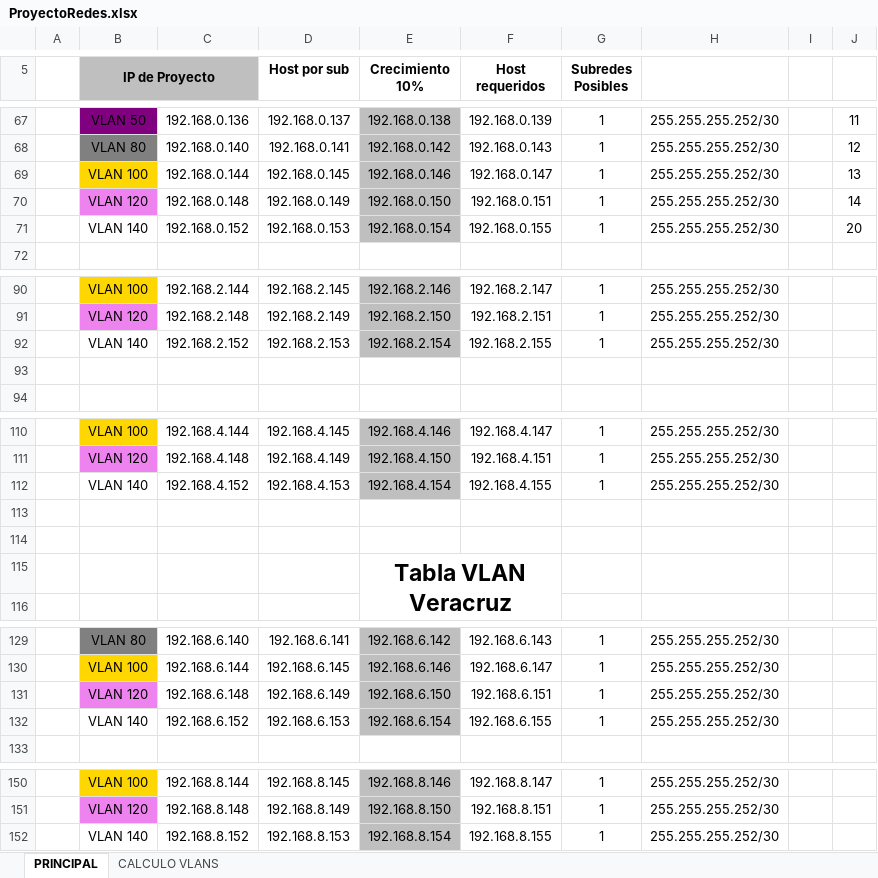
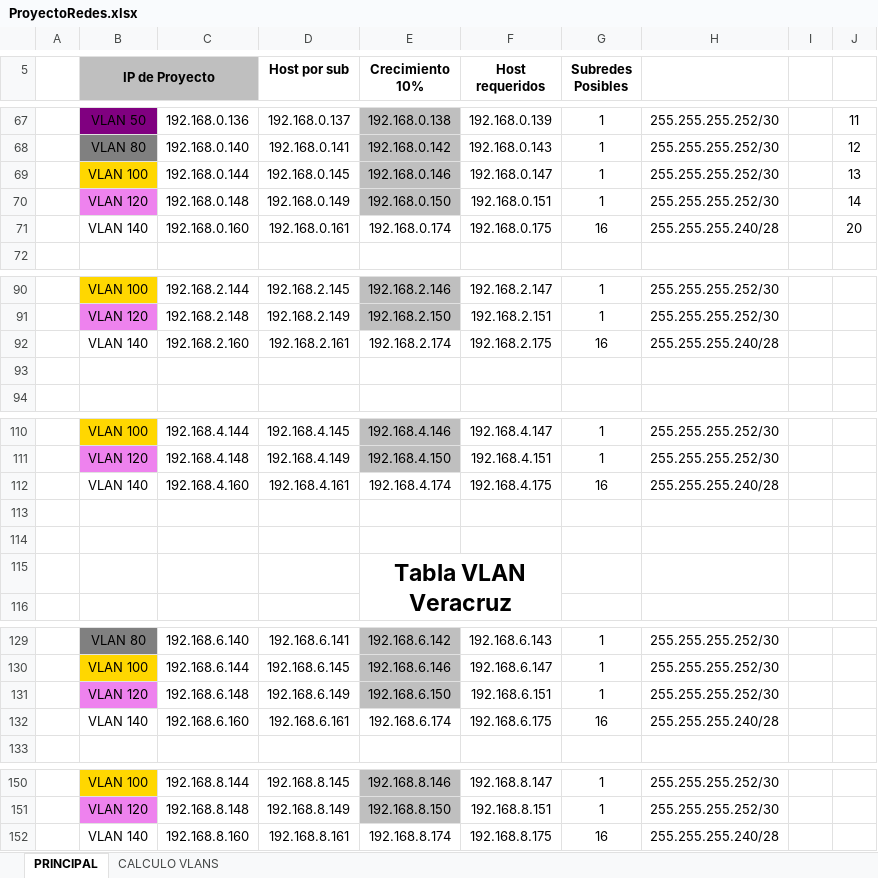
Before and after one commit to aldo-barrios10/ProyectoRedes, an Excel workbook: Diseño/ProyectoRedes.xlsx, sheet PRINCIPAL, drawn as a sheet; only a part is shown, gaps mark what is left out; values as stored, in another font and other column widths than the file's, no borders; the diff names each change by its address in the sheet, - before the commit and + after, or states it on an @@ line.

```diff
--- a/Diseño/ProyectoRedes.xlsx (sheet PRINCIPAL)
+++ b/Diseño/ProyectoRedes.xlsx (sheet PRINCIPAL)
-C71: 192.168.0.152
+C71: 192.168.0.160
-D71 (Host por sub): 192.168.0.153
+D71 (Host por sub): 192.168.0.161
-E71 (Crecimiento 10%): 192.168.0.154
+E71 (Crecimiento 10%): 192.168.0.174
-E71 fill: #BFBFBF
+E71 fill: none
-F71 (Host requeridos): 192.168.0.155
+F71 (Host requeridos): 192.168.0.175
-G71 (Subredes Posibles): 1
+G71 (Subredes Posibles): 16
-H71: 255.255.255.252/30
+H71: 255.255.255.240/28
-C92: 192.168.2.152
+C92: 192.168.2.160
-D92 (Host por sub): 192.168.2.153
+D92 (Host por sub): 192.168.2.161
-E92 (Crecimiento 10%): 192.168.2.154
+E92 (Crecimiento 10%): 192.168.2.174
-E92 fill: #BFBFBF
+E92 fill: none
-F92 (Host requeridos): 192.168.2.155
+F92 (Host requeridos): 192.168.2.175
-G92 (Subredes Posibles): 1
+G92 (Subredes Posibles): 16
-H92: 255.255.255.252/30
+H92: 255.255.255.240/28
-C112: 192.168.4.152
+C112: 192.168.4.160
-D112 (Host por sub): 192.168.4.153
+D112 (Host por sub): 192.168.4.161
-E112 (Crecimiento 10%): 192.168.4.154
+E112 (Crecimiento 10%): 192.168.4.174
-E112 fill: #BFBFBF
+E112 fill: none
-F112 (Host requeridos): 192.168.4.155
+F112 (Host requeridos): 192.168.4.175
-G112 (Subredes Posibles): 1
+G112 (Subredes Posibles): 16
-H112: 255.255.255.252/30
+H112: 255.255.255.240/28
-C132: 192.168.6.152
+C132: 192.168.6.160
-D132 (Host por sub): 192.168.6.153
+D132 (Host por sub): 192.168.6.161
-E132 (Crecimiento 10%): 192.168.6.154
+E132 (Crecimiento 10%): 192.168.6.174
-E132 fill: #BFBFBF
+E132 fill: none
-F132 (Host requeridos): 192.168.6.155
+F132 (Host requeridos): 192.168.6.175
-G132 (Subredes Posibles): 1
+G132 (Subredes Posibles): 16
-H132: 255.255.255.252/30
+H132: 255.255.255.240/28
-C152: 192.168.8.152
+C152: 192.168.8.160
-D152 (Host por sub): 192.168.8.153
+D152 (Host por sub): 192.168.8.161
-E152 (Crecimiento 10%): 192.168.8.154
+E152 (Crecimiento 10%): 192.168.8.174
-E152 fill: #BFBFBF
+E152 fill: none
-F152 (Host requeridos): 192.168.8.155
+F152 (Host requeridos): 192.168.8.175
-G152 (Subredes Posibles): 1
+G152 (Subredes Posibles): 16
-H152: 255.255.255.252/30
+H152: 255.255.255.240/28
```
Also changed, not shown: 4 other files.
